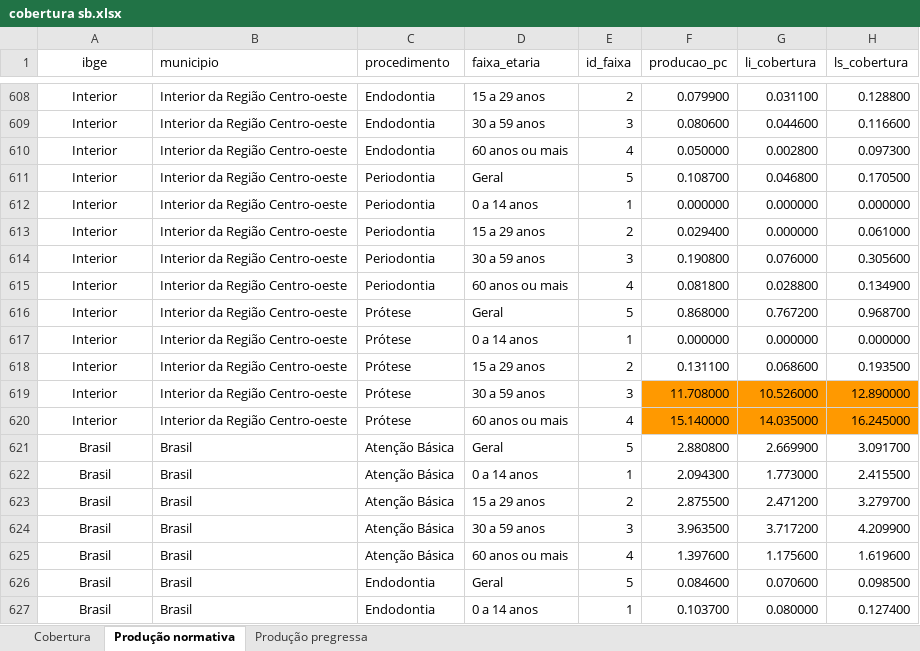
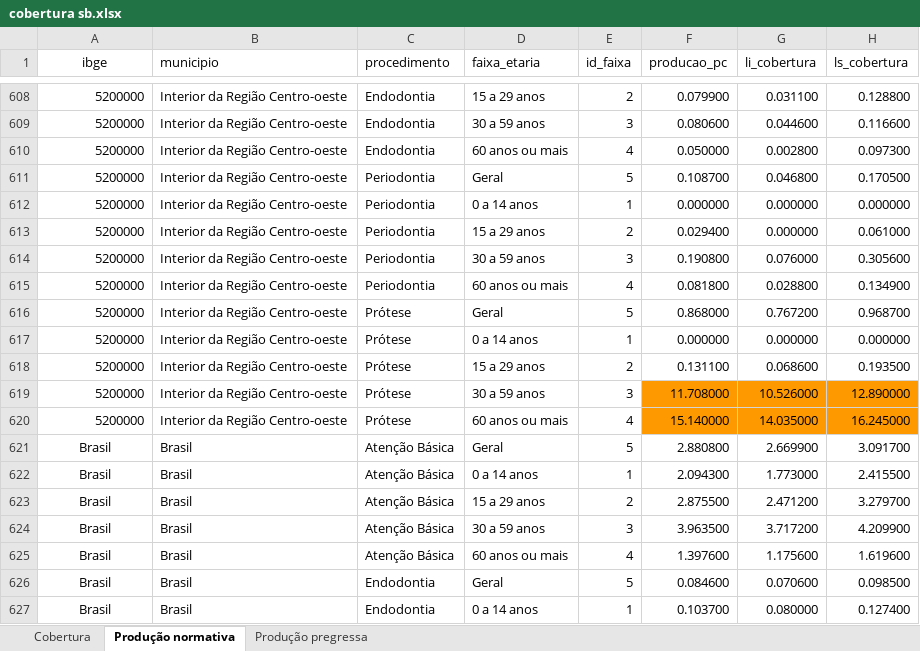
Before and after one commit to danielppagotto/saude_bucal, an Excel workbook: 01_dados/cobertura sb.xlsx, sheet Produção normativa, drawn as a sheet; only a part is shown, gaps mark what is left out; values as stored, in another font and other column widths than the file's, no borders; the diff covers the shown part only; the diff names each change by its address in the sheet, - before the commit and + after, or states it on an @@ line.

```diff
--- a/01_dados/cobertura sb.xlsx (sheet Produção normativa)
+++ b/01_dados/cobertura sb.xlsx (sheet Produção normativa)
-A608:A620 alignment: center
+A608:A620 alignment: right
-A608:A620 (ibge): Interior
+A608:A620 (ibge): 5200000
```
Also changed, not shown: 27 edited cells and cell formats elsewhere in this sheet, 1 other file.
